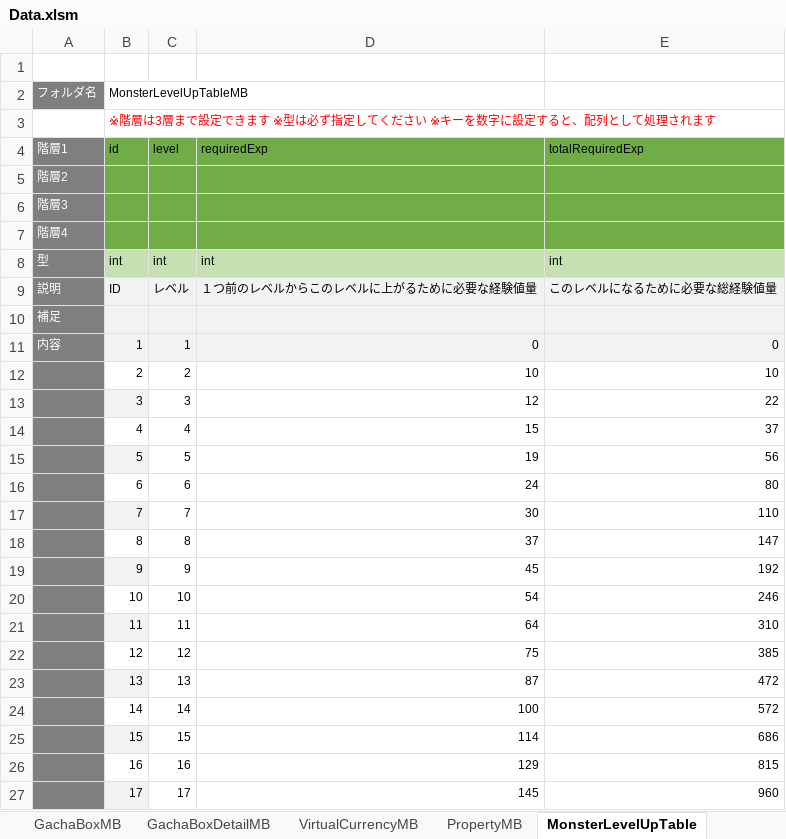
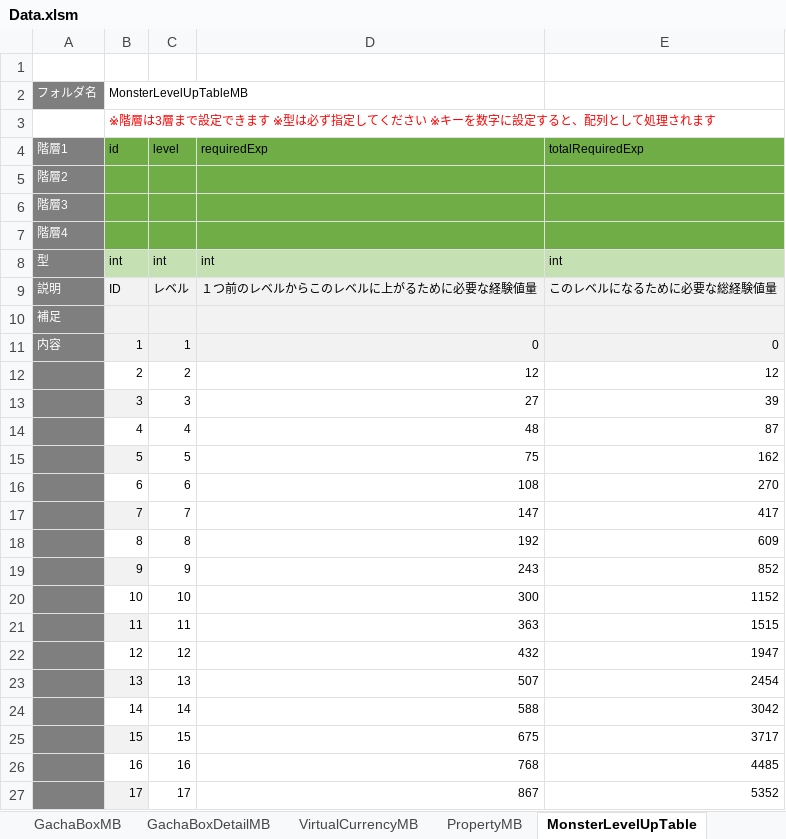
Before and after one commit to kimkimkimkimkim/PuzzleMonster, an Excel workbook: Assets/PlayFabData/Excel/Data.xlsm, sheet MonsterLevelUpTable, drawn as a sheet; only a part is shown; values as stored, in another font and other column widths than the file's, no borders; charts and pictures not drawn; the diff covers the shown part only; the diff names each change by its address in the sheet, - before the commit and + after, or states it on an @@ line.

```diff
--- a/Assets/PlayFabData/Excel/Data.xlsm (sheet MonsterLevelUpTable)
+++ b/Assets/PlayFabData/Excel/Data.xlsm (sheet MonsterLevelUpTable)
-D12 (requiredExp): 10
+D12 (requiredExp): 12
-E12 (totalRequiredExp): 10
+E12 (totalRequiredExp): 12
-D13 (requiredExp): 12
+D13 (requiredExp): 27
-E13 (totalRequiredExp): 22
+E13 (totalRequiredExp): 39
-D14 (requiredExp): 15
+D14 (requiredExp): 48
-E14 (totalRequiredExp): 37
+E14 (totalRequiredExp): 87
-D15 (requiredExp): 19
+D15 (requiredExp): 75
-E15 (totalRequiredExp): 56
+E15 (totalRequiredExp): 162
-D16 (requiredExp): 24
+D16 (requiredExp): 108
-E16 (totalRequiredExp): 80
+E16 (totalRequiredExp): 270
-D17 (requiredExp): 30
+D17 (requiredExp): 147
-E17 (totalRequiredExp): 110
+E17 (totalRequiredExp): 417
-D18 (requiredExp): 37
+D18 (requiredExp): 192
-E18 (totalRequiredExp): 147
+E18 (totalRequiredExp): 609
-D19 (requiredExp): 45
+D19 (requiredExp): 243
-E19 (totalRequiredExp): 192
+E19 (totalRequiredExp): 852
-D20 (requiredExp): 54
+D20 (requiredExp): 300
-E20 (totalRequiredExp): 246
+E20 (totalRequiredExp): 1152
-D21 (requiredExp): 64
+D21 (requiredExp): 363
-E21 (totalRequiredExp): 310
+E21 (totalRequiredExp): 1515
-D22 (requiredExp): 75
+D22 (requiredExp): 432
-E22 (totalRequiredExp): 385
+E22 (totalRequiredExp): 1947
-D23 (requiredExp): 87
+D23 (requiredExp): 507
-E23 (totalRequiredExp): 472
+E23 (totalRequiredExp): 2454
-D24 (requiredExp): 100
+D24 (requiredExp): 588
-E24 (totalRequiredExp): 572
+E24 (totalRequiredExp): 3042
-D25 (requiredExp): 114
+D25 (requiredExp): 675
-E25 (totalRequiredExp): 686
+E25 (totalRequiredExp): 3717
-D26 (requiredExp): 129
+D26 (requiredExp): 768
-E26 (totalRequiredExp): 815
+E26 (totalRequiredExp): 4485
-D27 (requiredExp): 145
+D27 (requiredExp): 867
-E27 (totalRequiredExp): 960
+E27 (totalRequiredExp): 5352
```
Also changed, not shown: 166 edited cells elsewhere in this sheet, sheet UserRankUpTableMB, sheet StaminaMB, sheet QuestMB, sheet GachaBoxDetailMB, 1 other file.
